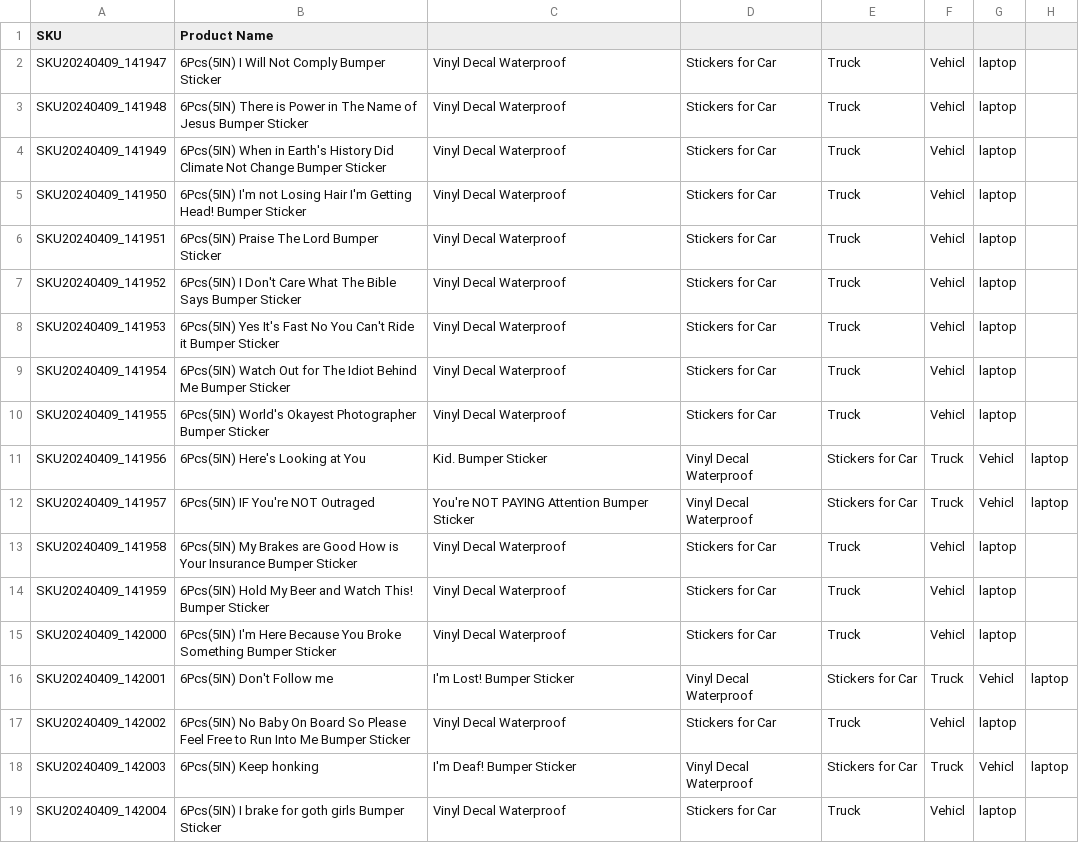
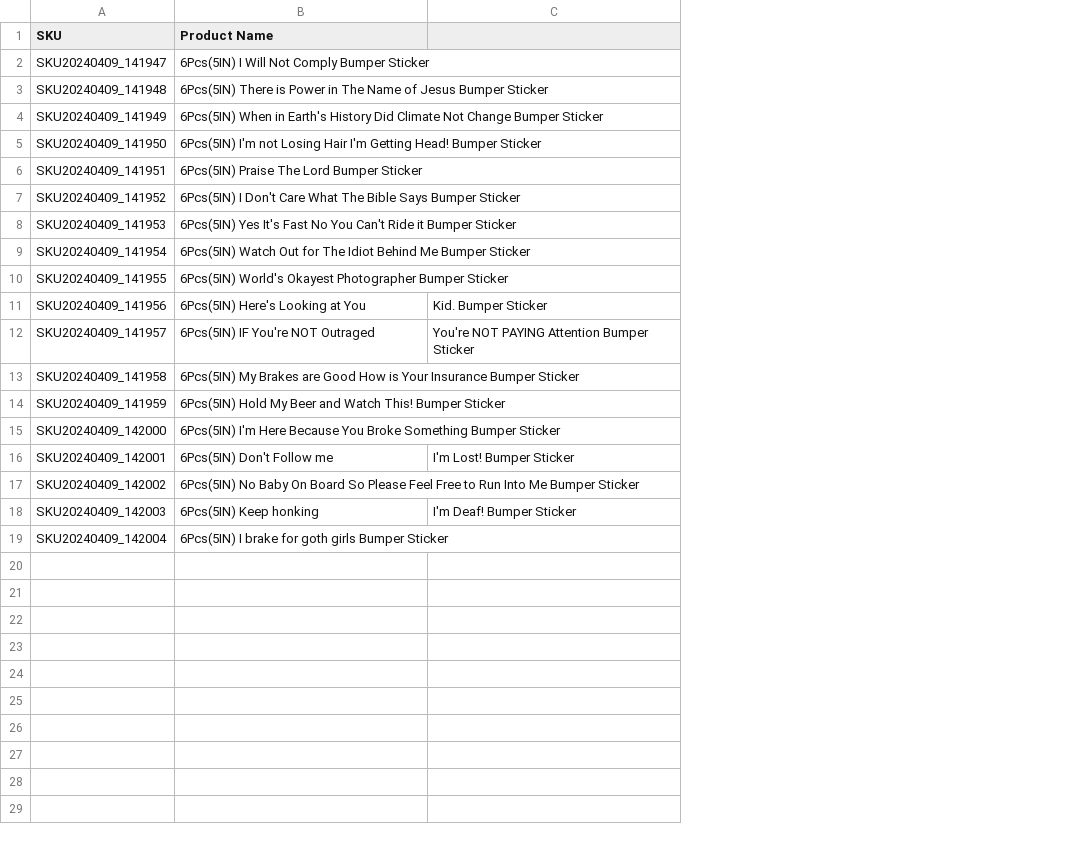
Before and after one commit to Smith0988/shopify_project, a CSV file: Code/Sticker Image/temp_data/upload_shopify.csv, drawn as a sheet; the diff names each change by its address in the sheet, - before the commit and + after, or states it on an @@ line.

```diff
--- a/Code/Sticker Image/temp_data/upload_shopify.csv
+++ b/Code/Sticker Image/temp_data/upload_shopify.csv
-column D, rows 2-19: Stickers for Car | Stickers for Car | Stickers for Car | Stickers for Car | Stickers for Car | Stickers for Car | Stickers for Car | Stickers for Car | Stickers for Car | Vinyl Decal Waterproof | Vinyl Decal Waterproof | Stickers for Car | Stickers for Car | Stickers for Car | Vinyl Decal Waterproof | Stickers for Car | Vinyl Decal Waterproof | Stickers for Car
-column E, rows 2-19: Truck | Truck | Truck | Truck | Truck | Truck | Truck | Truck | Truck | Stickers for Car | Stickers for Car | Truck | Truck | Truck | Stickers for Car | Truck | Stickers for Car | Truck
-column F, rows 2-19: Vehicl | Vehicl | Vehicl | Vehicl | Vehicl | Vehicl | Vehicl | Vehicl | Vehicl | Truck | Truck | Vehicl | Vehicl | Vehicl | Truck | Vehicl | Truck | Vehicl
-column G, rows 2-19: laptop | laptop | laptop | laptop | laptop | laptop | laptop | laptop | laptop | Vehicl | Vehicl | laptop | laptop | laptop | Vehicl | laptop | Vehicl | laptop
-column H, rows 11-18: laptop | laptop |  |  |  | laptop |  | laptop
-C2:C10: Vinyl Decal Waterproof
+C2:C10: (empty)
-C13:C15: Vinyl Decal Waterproof
+C13:C15: (empty)
-C17: Vinyl Decal Waterproof
+C17: (empty)
-C19: Vinyl Decal Waterproof
+C19: (empty)
```
Also changed, not shown: 15 other files.
